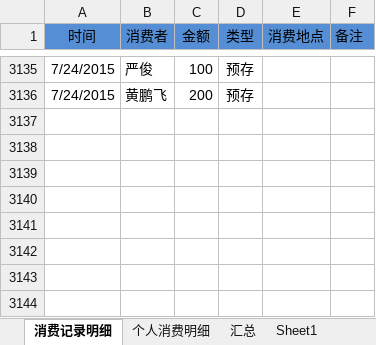
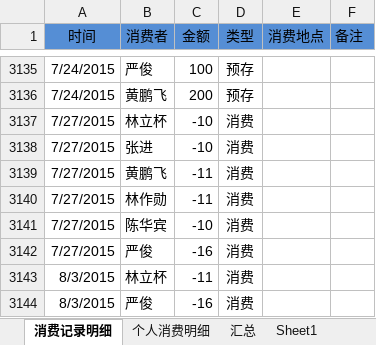
Before and after one commit to junyangren/BillingInfo, an Excel workbook: 充值产品线消费帐单.xlsx, sheet 消费记录明细, drawn as a sheet; only a part is shown, gaps mark what is left out; values as stored, in another font and other column widths than the file's, no borders; conditional formats not drawn; the diff names each change by its address in the sheet, - before the commit and + after, or states it on an @@ line.

```diff
--- a/充值产品线消费帐单.xlsx (sheet 消费记录明细)
+++ b/充值产品线消费帐单.xlsx (sheet 消费记录明细)
+row 3137: 7/27/2015 | 林立杯 | -10 | 消费
+row 3138: 7/27/2015 | 张进 | -10 | 消费
+row 3139: 7/27/2015 | 黄鹏飞 | -11 | 消费
+row 3140: 7/27/2015 | 林作勋 | -11 | 消费
+row 3141: 7/27/2015 | 陈华宾 | -10 | 消费
+row 3142: 7/27/2015 | 严俊 | -16 | 消费
+row 3143: 8/3/2015 | 林立杯 | -11 | 消费
+row 3144: 8/3/2015 | 严俊 | -16 | 消费
```
Also changed, not shown: sheet 个人消费明细, sheet 汇总.
